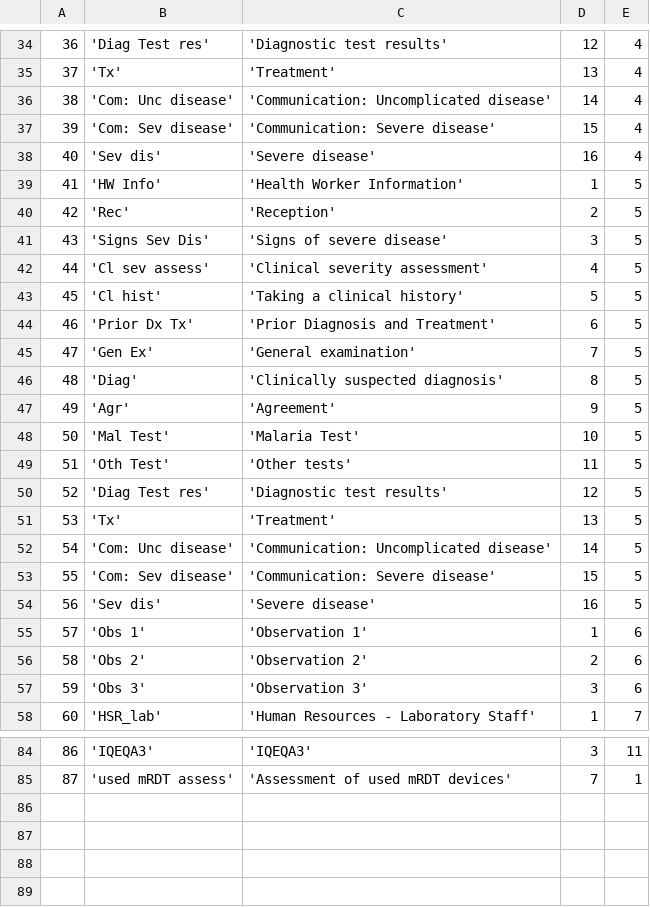
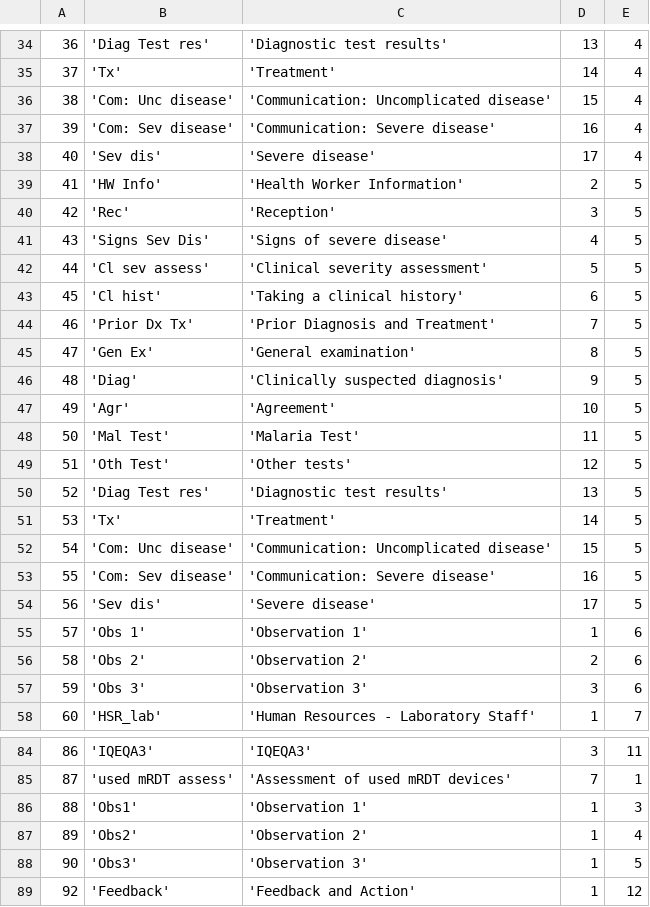
Before and after one commit to EyeSeeTea/malariapp, a CSV file: app/src/edsTanzania/assets/Headers.csv, drawn as a sheet; only a part is shown, gaps mark what is left out; the diff covers the shown part only; the diff names each change by its address in the sheet, - before the commit and + after, or states it on an @@ line.

```diff
--- a/app/src/edsTanzania/assets/Headers.csv
+++ b/app/src/edsTanzania/assets/Headers.csv
-D34: 12
+D34: 13
-D35: 13
+D35: 14
-D36: 14
+D36: 15
-D37: 15
+D37: 16
-D38: 16
+D38: 17
-D39: 1
+D39: 2
-D40: 2
+D40: 3
-D41: 3
+D41: 4
-D42: 4
+D42: 5
-D43: 5
+D43: 6
-D44: 6
+D44: 7
-D45: 7
+D45: 8
-D46: 8
+D46: 9
-D47: 9
+D47: 10
-D48: 10
+D48: 11
-D49: 11
+D49: 12
-D50: 12
+D50: 13
-D51: 13
+D51: 14
-D52: 14
+D52: 15
-D53: 15
+D53: 16
-D54: 16
+D54: 17
+row 86: 88 | 'Obs1' | 'Observation 1' | 1 | 3
+row 87: 89 | 'Obs2' | 'Observation 2' | 1 | 4
+row 88: 90 | 'Obs3' | 'Observation 3' | 1 | 5
+row 89: 92 | 'Feedback' | 'Feedback and Action' | 1 | 12
```
Also changed, not shown: 1 added row, 1 removed row, 33 edited cells and row numbers in column A elsewhere in this file, app/src/edsTanzania/assets/Answers.csv, app/src/edsTanzania/assets/Options.csv, 2 other files.
